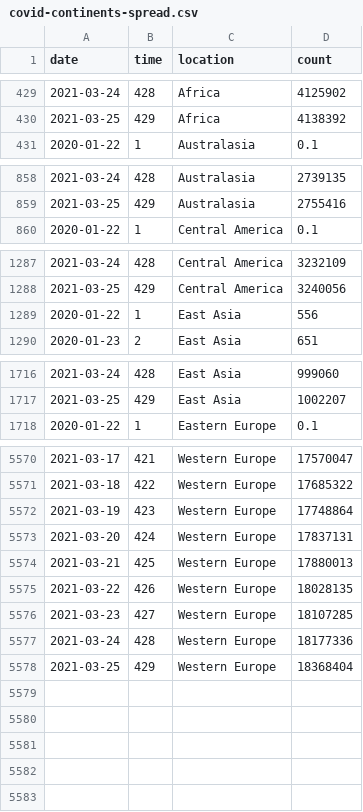
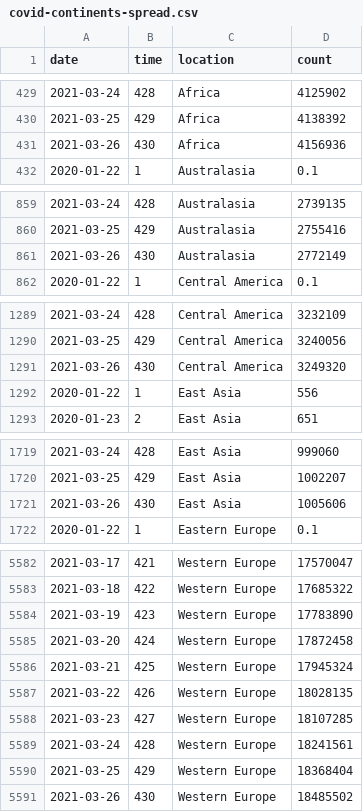
Before and after one commit to robhanssen/covid19-v2, a CSV file: data/covid-continents-spread.csv, drawn as a sheet; only a part is shown, gaps mark what is left out; the diff covers the shown part only.

Commit message:
Automated data update Mar 27, 2021 at 05:03

```diff
--- a/data/covid-continents-spread.csv
+++ b/data/covid-continents-spread.csv
@@ -430,2 +430,3 @@ date,time,location,count
 2021-03-25,429,Africa,4138392
+2021-03-26,430,Africa,4156936
 2020-01-22,1,Australasia,0.1
@@ -859,2 +860,3 @@ date,time,location,count
 2021-03-25,429,Australasia,2755416
+2021-03-26,430,Australasia,2772149
 2020-01-22,1,Central America,0.1
@@ -1288,2 +1290,3 @@ date,time,location,count
 2021-03-25,429,Central America,3240056
+2021-03-26,430,Central America,3249320
 2020-01-22,1,East Asia,556
@@ -1717,2 +1720,3 @@ date,time,location,count
 2021-03-25,429,East Asia,1002207
+2021-03-26,430,East Asia,1005606
 2020-01-22,1,Eastern Europe,0.1
@@ -5571,8 +5583,9 @@ date,time,location,count
 2021-03-18,422,Western Europe,17685322
-2021-03-19,423,Western Europe,17748864
-2021-03-20,424,Western Europe,17837131
-2021-03-21,425,Western Europe,17880013
+2021-03-19,423,Western Europe,17783890
+2021-03-20,424,Western Europe,17872458
+2021-03-21,425,Western Europe,17945324
 2021-03-22,426,Western Europe,18028135
 2021-03-23,427,Western Europe,18107285
-2021-03-24,428,Western Europe,18177336
+2021-03-24,428,Western Europe,18241561
 2021-03-25,429,Western Europe,18368404
+2021-03-26,430,Western Europe,18485502
```
Also changed, not shown: 8 added rows elsewhere in this file, data/covid-continents-deaths.csv, data/covid-continents-deathsgrowth.csv, 34 other files.
